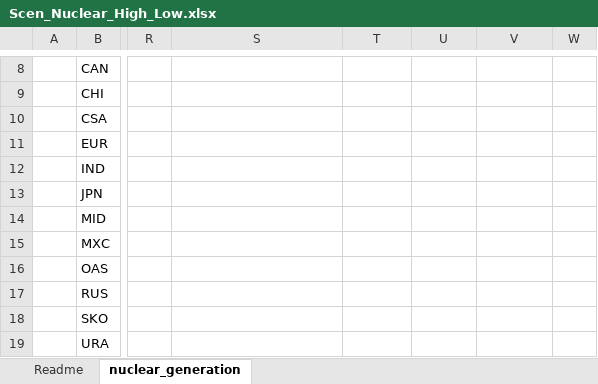
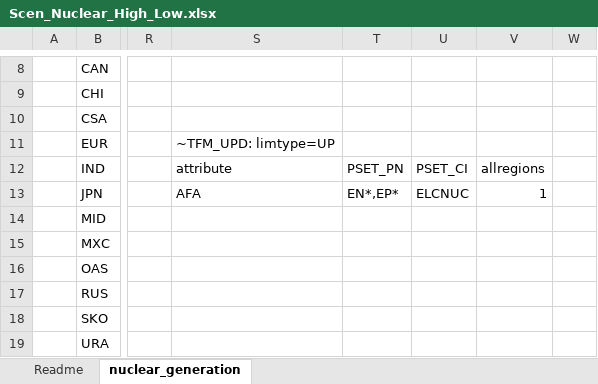
Before and after one commit to MMobir/test2, an Excel workbook: SuppXLS/Scen_Nuclear_High_Low.xlsx, sheet nuclear_generation, drawn as a sheet; only a part is shown, gaps mark what is left out; values as stored, in another font and other column widths than the file's, no borders; the diff names each change by its address in the sheet, - before the commit and + after, or states it on an @@ line.

```diff
--- a/SuppXLS/Scen_Nuclear_High_Low.xlsx (sheet nuclear_generation)
+++ b/SuppXLS/Scen_Nuclear_High_Low.xlsx (sheet nuclear_generation)
-S11: (empty)
+S11: ~TFM_UPD: limtype=UP
-S12: (empty)
+S12: attribute
-T12: (empty)
+T12: PSET_PN
-U12: (empty)
+U12: PSET_CI
-V12: (empty)
+V12: allregions
-S13: (empty)
+S13: AFA
-T13: (empty)
+T13: EN*,EP*
-U13: (empty)
+U13: ELCNUC
-V13: (empty)
+V13: 1
```
Also changed, not shown: SuppXLS/Scen_BaseEXTRA.xlsx, VT_IEMM_ELC_v2p0.xlsx, 4 other files.
